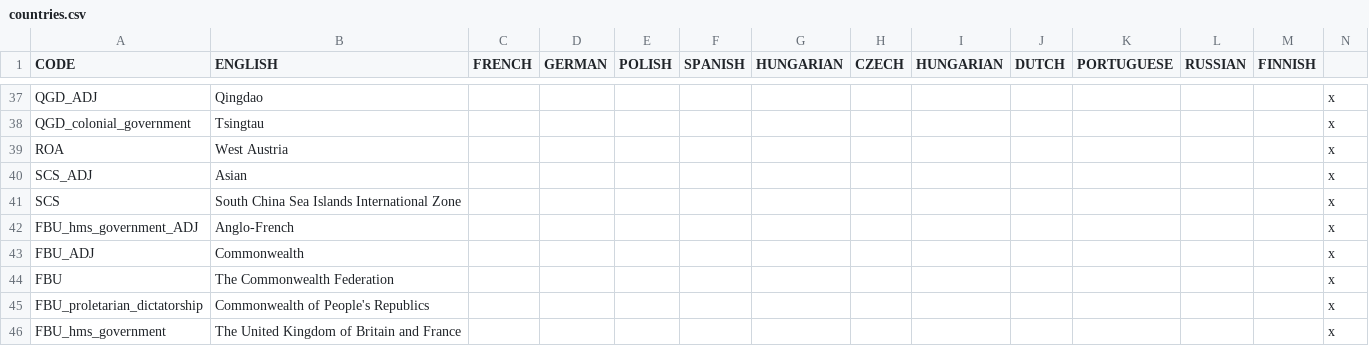
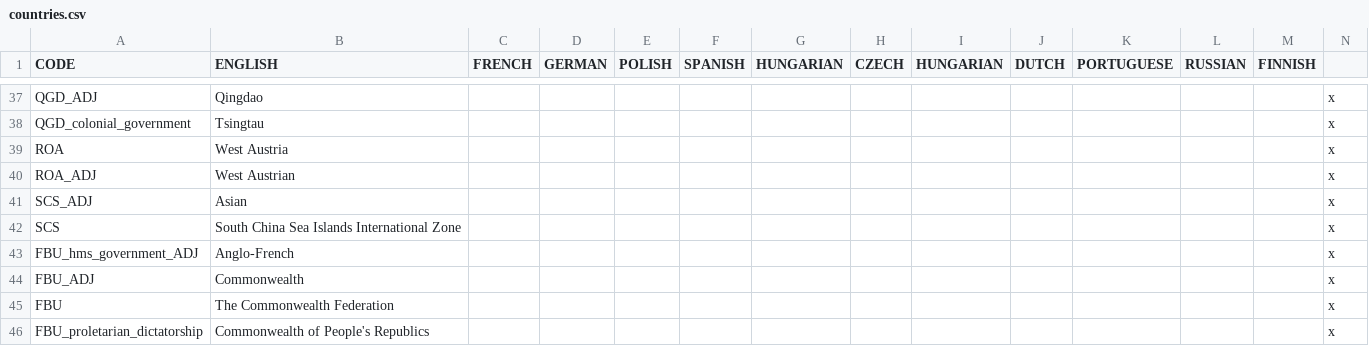
Before and after one commit to settintotrieste/Victoria-2-Cold-War-Enhancement-Mod-CWE, a CSV file: CWE/localisation/countries.csv, drawn as a sheet; only a part is shown, gaps mark what is left out; the shorter side is filled out with more unchanged rows; rows hold the shown columns only; the diff names each change by its address in the sheet, - before the commit and + after, or states it on an @@ line.

```diff
--- a/CWE/localisation/countries.csv
+++ b/CWE/localisation/countries.csv
+row 40: ROA_ADJ | West Austrian |  |  |  |  |  |  |  |  |  |  |  | x
```
Also changed, not shown: CWE/localisation/Essential Localisation 2.csv, CWE/localisation/nwo_parties.csv, 36 other files.
